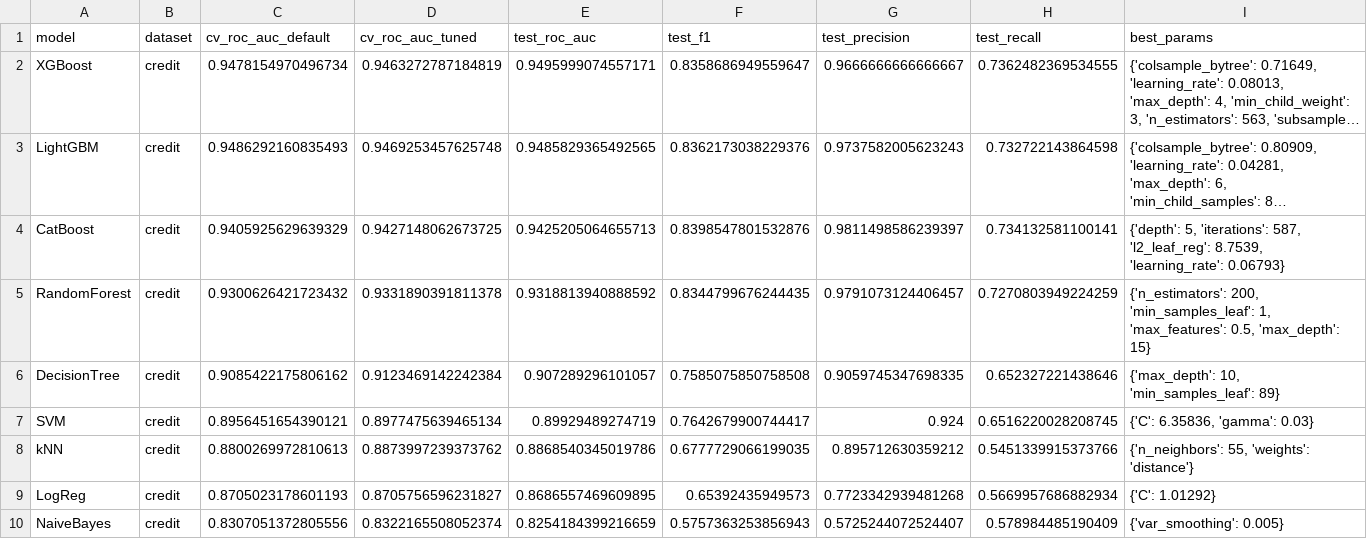
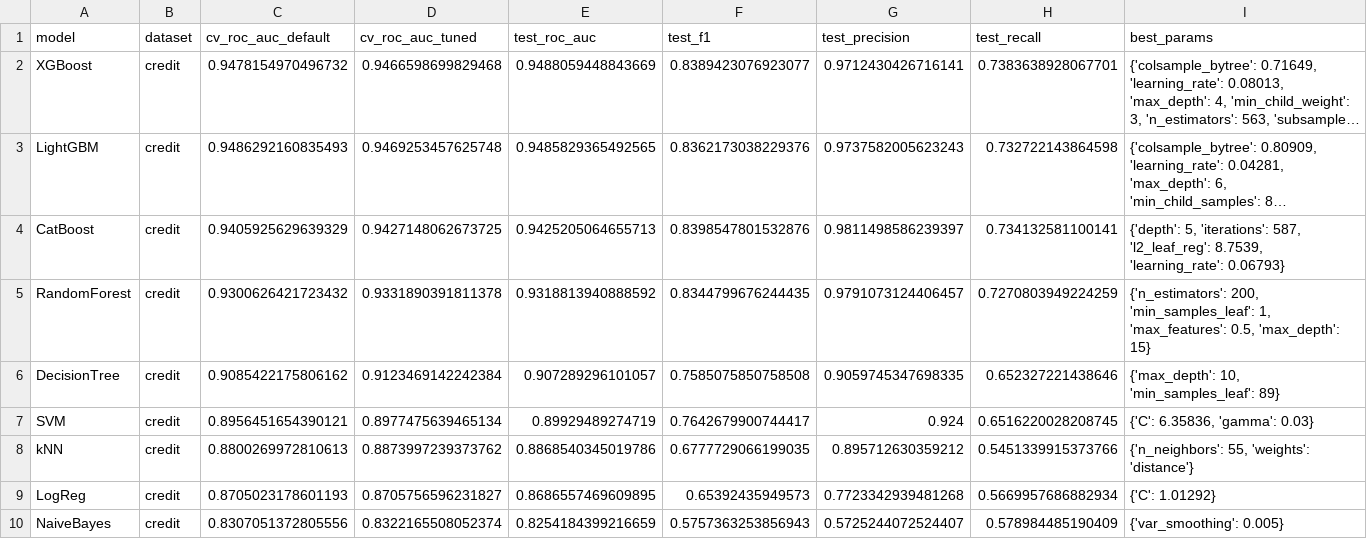
Before and after one commit to IkRyaS/classification-regression-tabular-review, a CSV file: results/credit_test.csv, drawn as a sheet; long unchanged cells end in …; the diff names each change by its address in the sheet, - before the commit and + after, or states it on an @@ line.

```diff
--- a/results/credit_test.csv
+++ b/results/credit_test.csv
-C2 (cv_roc_auc_default): 0.9478154970496734
+C2 (cv_roc_auc_default): 0.9478154970496732
-D2 (cv_roc_auc_tuned): 0.9463272787184819
+D2 (cv_roc_auc_tuned): 0.9466598699829468
-E2 (test_roc_auc): 0.9495999074557171
+E2 (test_roc_auc): 0.9488059448843669
-F2 (test_f1): 0.8358686949559647
+F2 (test_f1): 0.8389423076923077
-G2 (test_precision): 0.9666666666666667
+G2 (test_precision): 0.9712430426716141
-H2 (test_recall): 0.7362482369534555
+H2 (test_recall): 0.7383638928067701
```
Also changed, not shown: results/churn_cv_folds.csv, results/churn_test.csv, 49 other files.
